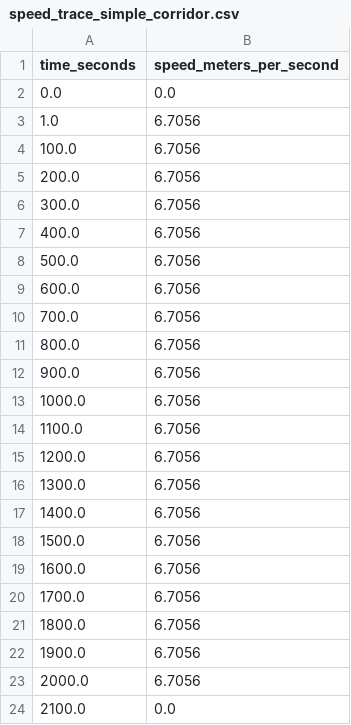
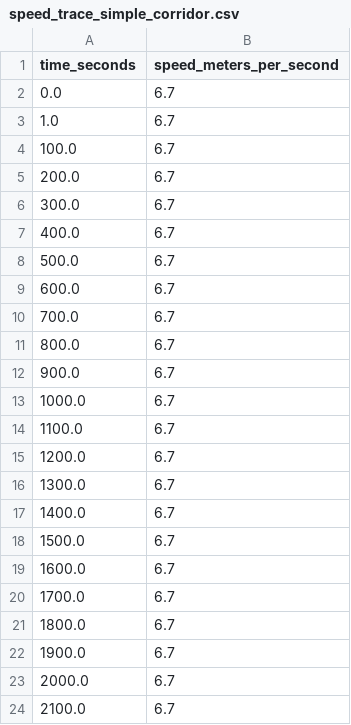
Before and after one commit to NREL/altrios, a CSV file: python/altrios/resources/demo_data/speed_trace_simple_corridor.csv, drawn as a sheet.

Commit message:
removed huge speed jump in speed trace TODO: update speed trace to be 1 Hz

```diff
--- a/python/altrios/resources/demo_data/speed_trace_simple_corridor.csv
+++ b/python/altrios/resources/demo_data/speed_trace_simple_corridor.csv
@@ -1,24 +1,24 @@
 time_seconds,speed_meters_per_second
-0.0,0.0
-1.0,6.7056
-100.0,6.7056
-200.0,6.7056
-300.0,6.7056
-400.0,6.7056
-500.0,6.7056
-600.0,6.7056
-700.0,6.7056
-800.0,6.7056
-900.0,6.7056
-1000.0,6.7056
-1100.0,6.7056
-1200.0,6.7056
-1300.0,6.7056
-1400.0,6.7056
-1500.0,6.7056
-1600.0,6.7056
-1700.0,6.7056
-1800.0,6.7056
-1900.0,6.7056
-2000.0,6.7056
-2100.0,0.0
+0.0,6.7
+1.0,6.7
+100.0,6.7
+200.0,6.7
+300.0,6.7
+400.0,6.7
+500.0,6.7
+600.0,6.7
+700.0,6.7
+800.0,6.7
+900.0,6.7
+1000.0,6.7
+1100.0,6.7
+1200.0,6.7
+1300.0,6.7
+1400.0,6.7
+1500.0,6.7
+1600.0,6.7
+1700.0,6.7
+1800.0,6.7
+1900.0,6.7
+2000.0,6.7
+2100.0,6.7
```
